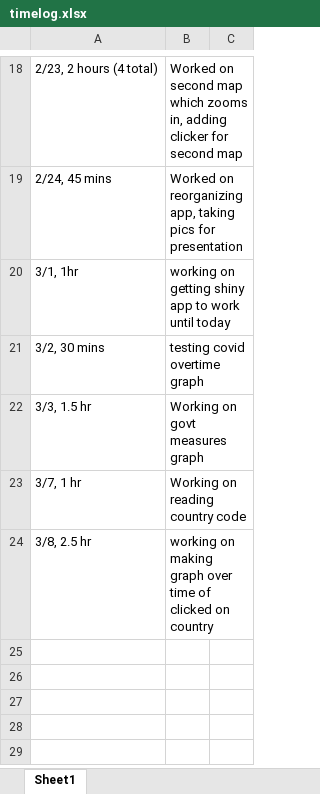
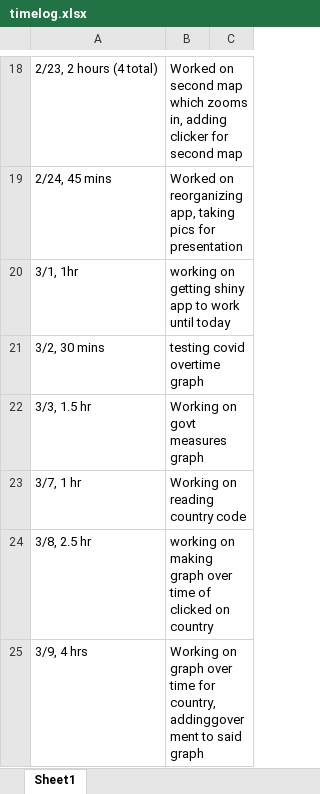
Before and after one commit to worde-byte/CSC324-repository, an Excel workbook: timelog.xlsx, sheet Sheet1, drawn as a sheet; only a part is shown, gaps mark what is left out; values as stored, in another font and other column widths than the file's, no borders; the diff names each change by its address in the sheet, - before the commit and + after, or states it on an @@ line.

```diff
--- a/timelog.xlsx (sheet Sheet1)
+++ b/timelog.xlsx (sheet Sheet1)
+row 25: 3/9, 4 hrs | Working on graph over time for country, addinggoverment to said graph
```
Also changed, not shown: 3 other files.
